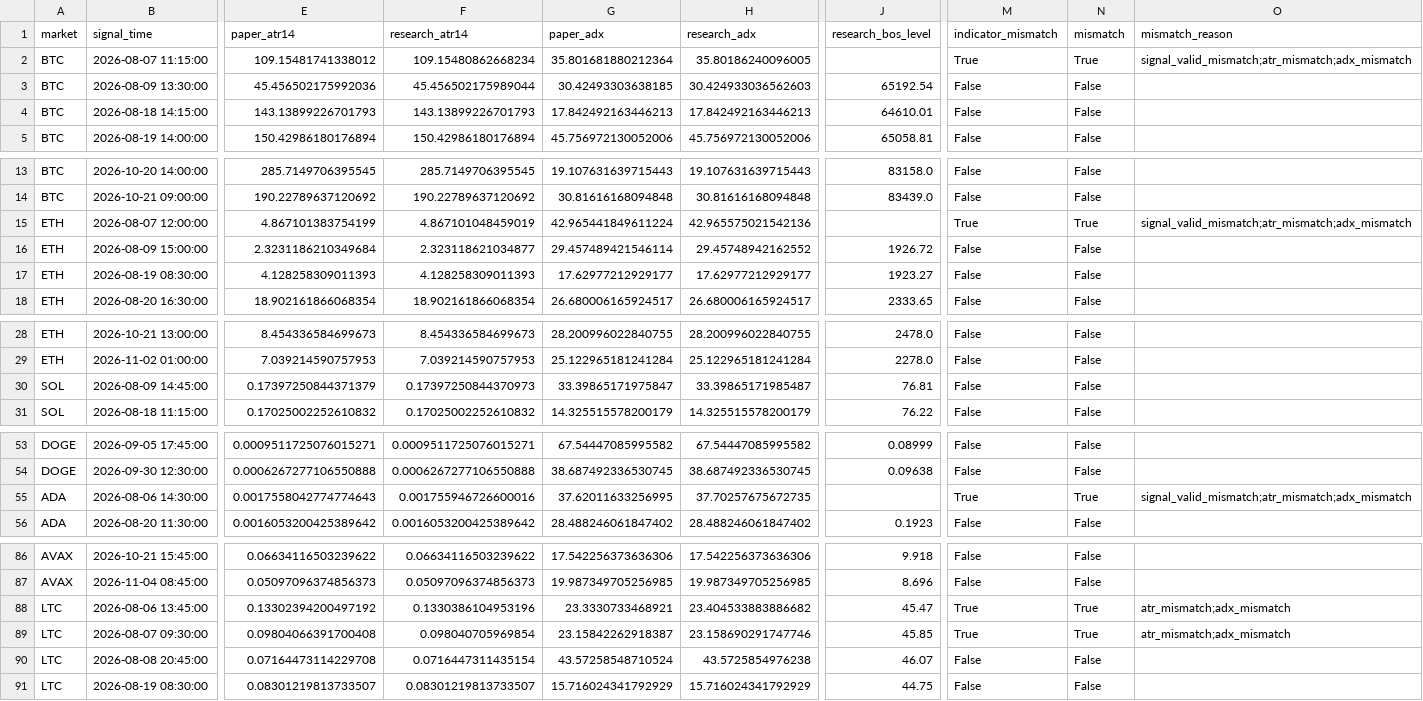
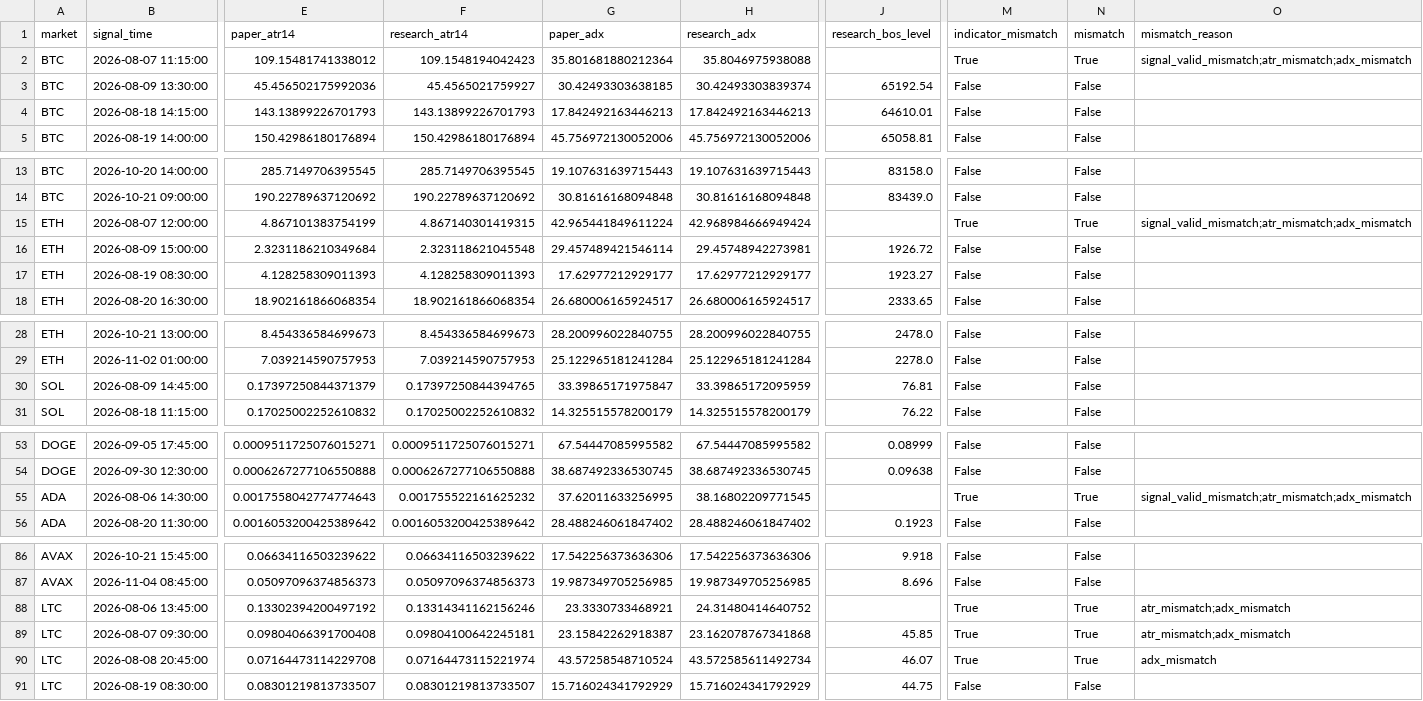
Before and after one commit to BziizB/biAN, a CSV file: paper_trading/mismatch_report.csv, drawn as a sheet; only a part is shown, gaps mark what is left out; the diff covers the shown part only; the diff names each change by its address in the sheet, - before the commit and + after, or states it on an @@ line.

```diff
--- a/paper_trading/mismatch_report.csv
+++ b/paper_trading/mismatch_report.csv
-F2 (research_atr14): 109.15480862668234
+F2 (research_atr14): 109.1548194042423
-H2 (research_adx): 35.80186240096005
+H2 (research_adx): 35.8046975938088
-F3 (research_atr14): 45.456502175989044
+F3 (research_atr14): 45.4565021759927
-H3 (research_adx): 30.424933036562603
+H3 (research_adx): 30.42493303839374
-F15 (research_atr14): 4.867101048459019
+F15 (research_atr14): 4.867140301419315
-H15 (research_adx): 42.965575021542136
+H15 (research_adx): 42.968984666949424
-F16 (research_atr14): 2.323118621034877
+F16 (research_atr14): 2.323118621045548
-H16 (research_adx): 29.45748942162552
+H16 (research_adx): 29.45748942273981
-F30 (research_atr14): 0.17397250844370973
+F30 (research_atr14): 0.17397250844394765
-H30 (research_adx): 33.39865171985487
+H30 (research_adx): 33.39865172095959
-F55 (research_atr14): 0.001755946726600016
+F55 (research_atr14): 0.001755522161625232
-H55 (research_adx): 37.70257675672735
+H55 (research_adx): 38.16802209771545
-F88 (research_atr14): 0.1330386104953196
+F88 (research_atr14): 0.13314341162156246
-H88 (research_adx): 23.404533883886682
+H88 (research_adx): 24.31480414640752
-J88 (research_bos_level): 45.47
+J88 (research_bos_level): (empty)
-F89 (research_atr14): 0.098040705969854
+F89 (research_atr14): 0.09804100642245181
-H89 (research_adx): 23.158690291747746
+H89 (research_adx): 23.162078767341868
-F90 (research_atr14): 0.0716447311435154
+F90 (research_atr14): 0.07164473115221974
-H90 (research_adx): 43.5725854976238
+H90 (research_adx): 43.572585611492734
-M90 (indicator_mismatch): False
+M90 (indicator_mismatch): True
-N90 (mismatch): False
+N90 (mismatch): True
-O90 (mismatch_reason): (empty)
+O90 (mismatch_reason): adx_mismatch
```
Also changed, not shown: 2 edited cells elsewhere in this file, 2 other files.
